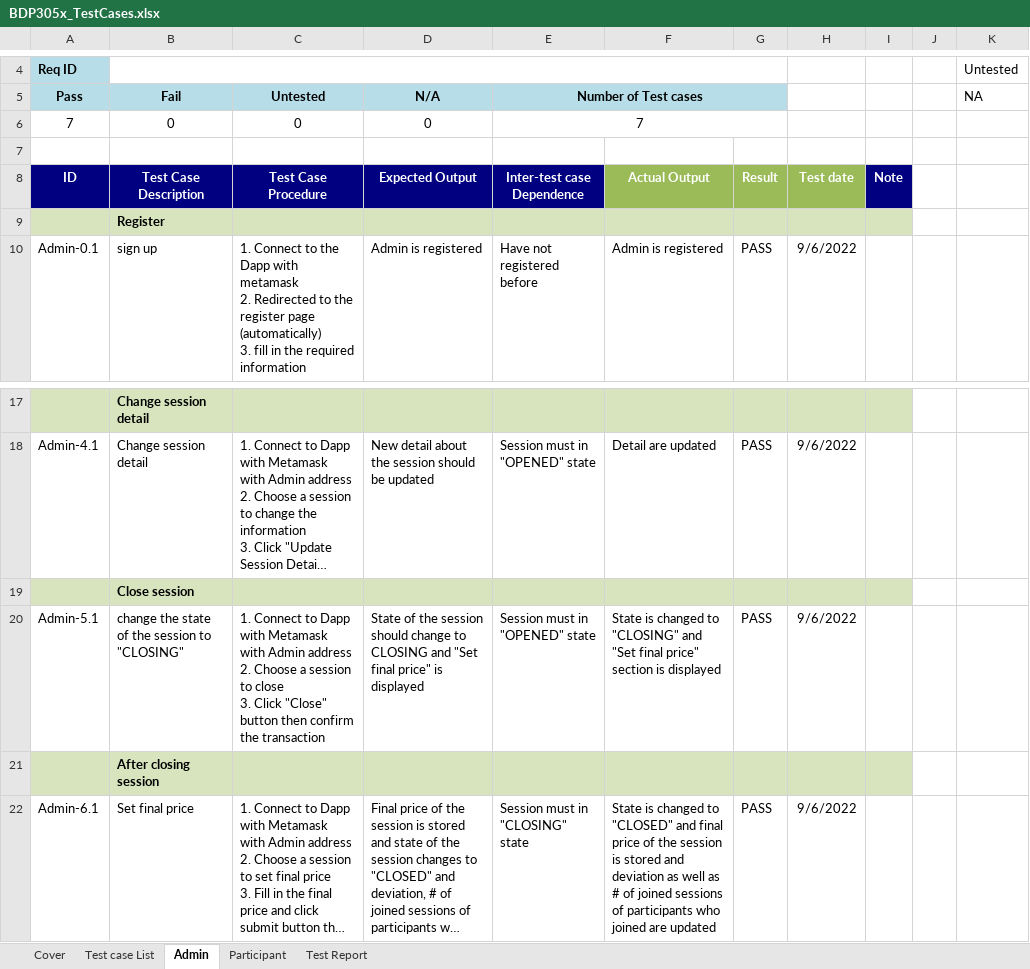
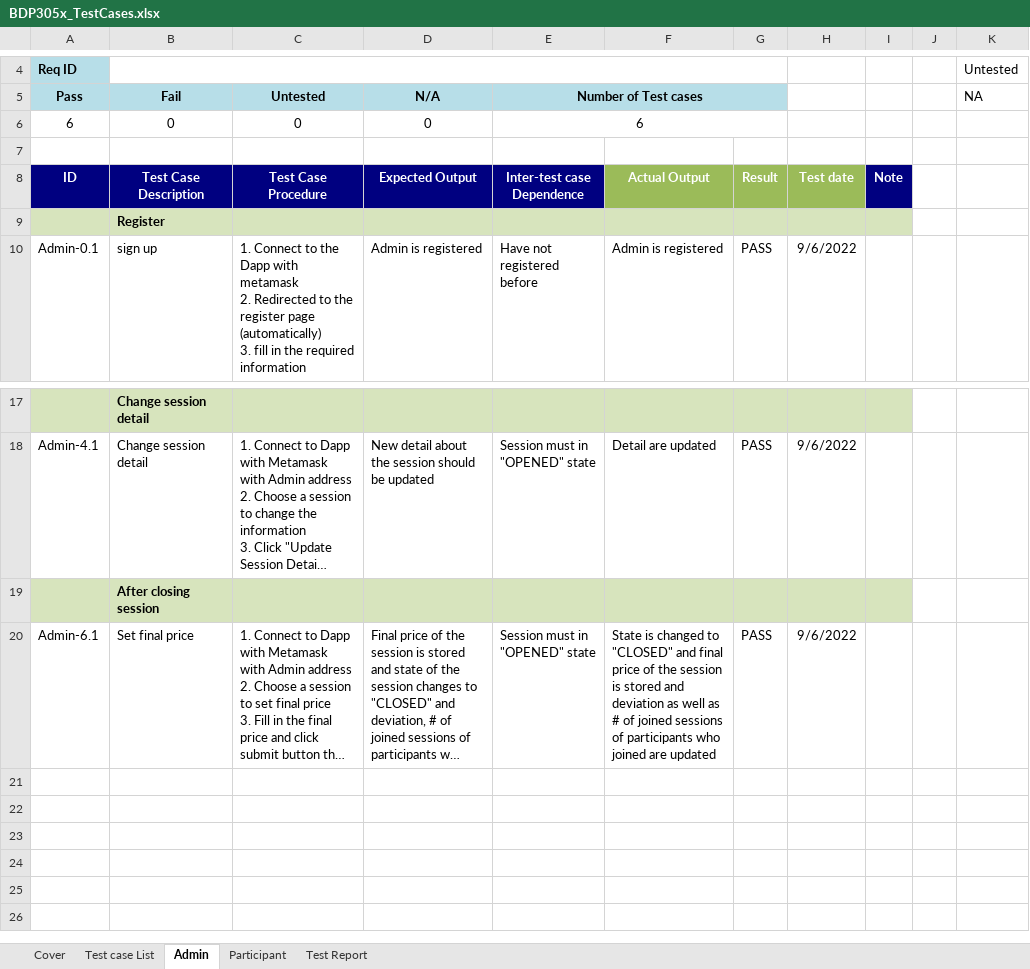
Before and after one commit to phandduong-98/funix-pricing-chain, an Excel workbook: docs/BDP305x_TestCases.xlsx, sheet Admin, drawn as a sheet; only a part is shown, gaps mark what is left out; long unchanged cells end in …; values as stored, in another font and other column widths than the file's, no borders; removed rows and columns are numbered as before the commit, all else as after; ↵ is a line break in a cell; the diff names each change by its address in the sheet, - before the commit and + after, or states it on an @@ line.

Commit message:
remove CLOSING PHASE & fix FE bugs

```diff
--- a/docs/BDP305x_TestCases.xlsx (sheet Admin)
+++ b/docs/BDP305x_TestCases.xlsx (sheet Admin)
-A6 (Pass): 7
+A6 (Pass): 6
-E6 (Number of Test cases): 7
+E6 (Number of Test cases): 6
-row 19:  | Close session
-row 20: Admin-5.1 | change the state of the session to "CLOSING" | 1. Connect to Dapp with Metamask with Admin address ↵ 2. Choose a session to close ↵ 3. Click "Close" button then confirm the transaction | State of the session should change to CLOSING and "Set final price" is displayed | Session must in "OPENED" state | State is changed to "CLOSING" and "Set final price" section is displayed | PASS | 9/6/2022
-E20 (Number of Test cases): Session must in "CLOSING" state
+E20 (Number of Test cases): Session must in "OPENED" state
```
Also changed, not shown: sheet Test case List, sheet Test Report, formulas that keep their value, 36 other files.
